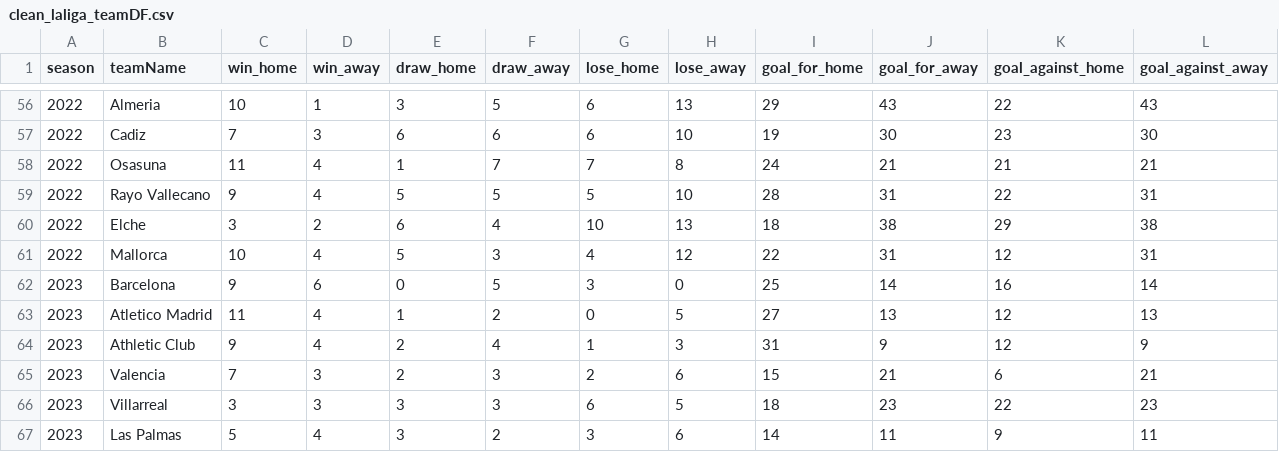
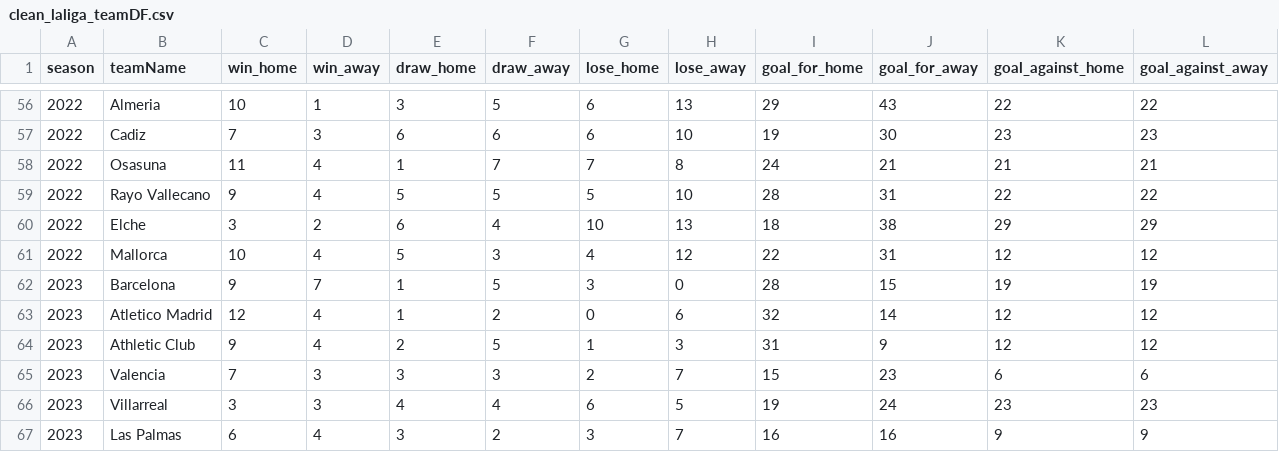
Before and after one commit to HLeoF/laliga_machine_learning, a CSV file: laligaProject/clean_laliga_teamDF.csv, drawn as a sheet; only a part is shown, gaps mark what is left out; the diff covers the shown part only.

```diff
--- a/laligaProject/clean_laliga_teamDF.csv
+++ b/laligaProject/clean_laliga_teamDF.csv
@@ -56,12 +56,12 @@ season,teamName,win_home,win_away,draw_home,draw_away,lose_home,lose_away,goal_f
-2022,Almeria,10,1,3,5,6,13,29,43,22,43
-2022,Cadiz,7,3,6,6,6,10,19,30,23,30
+2022,Almeria,10,1,3,5,6,13,29,43,22,22
+2022,Cadiz,7,3,6,6,6,10,19,30,23,23
 2022,Osasuna,11,4,1,7,7,8,24,21,21,21
-2022,Rayo Vallecano,9,4,5,5,5,10,28,31,22,31
-2022,Elche,3,2,6,4,10,13,18,38,29,38
-2022,Mallorca,10,4,5,3,4,12,22,31,12,31
-2023,Barcelona,9,6,0,5,3,0,25,14,16,14
-2023,Atletico Madrid,11,4,1,2,0,5,27,13,12,13
-2023,Athletic Club,9,4,2,4,1,3,31,9,12,9
-2023,Valencia,7,3,2,3,2,6,15,21,6,21
-2023,Villarreal,3,3,3,3,6,5,18,23,22,23
-2023,Las Palmas,5,4,3,2,3,6,14,11,9,11
+2022,Rayo Vallecano,9,4,5,5,5,10,28,31,22,22
+2022,Elche,3,2,6,4,10,13,18,38,29,29
+2022,Mallorca,10,4,5,3,4,12,22,31,12,12
+2023,Barcelona,9,7,1,5,3,0,28,15,19,19
+2023,Atletico Madrid,12,4,1,2,0,6,32,14,12,12
+2023,Athletic Club,9,4,2,5,1,3,31,9,12,12
+2023,Valencia,7,3,3,3,2,7,15,23,6,6
+2023,Villarreal,3,3,4,4,6,5,19,24,23,23
+2023,Las Palmas,6,4,3,2,3,7,16,16,9,9
```
Also changed, not shown: 108 edited cells elsewhere in this file, laligaProject/raw_laliga_teamDF.csv, 4 other files.
